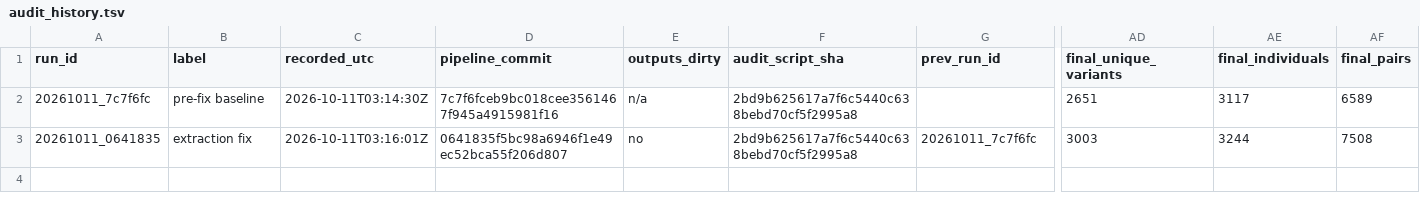
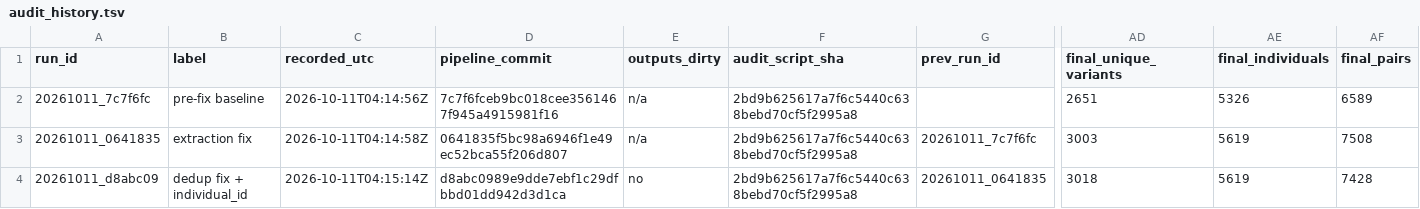
Before and after one commit to knn1996/Migrating-BMC-IDBases-to-LOVD, a TSV file: 04_Mutation_Processing/Output/Step10_Audit/history/audit_history.tsv, drawn as a sheet; only a part is shown, gaps mark what is left out; rows hold the shown columns only; the diff names each change by its address in the sheet, - before the commit and + after, or states it on an @@ line.

```diff
--- a/04_Mutation_Processing/Output/Step10_Audit/history/audit_history.tsv
+++ b/04_Mutation_Processing/Output/Step10_Audit/history/audit_history.tsv
-C2 (recorded_utc): 2026-10-11T03:14:30Z
+C2 (recorded_utc): 2026-10-11T04:14:56Z
-AE2 (final_individuals): 3117
+AE2 (final_individuals): 5326
-C3 (recorded_utc): 2026-10-11T03:16:01Z
+C3 (recorded_utc): 2026-10-11T04:14:58Z
-E3 (outputs_dirty): no
+E3 (outputs_dirty): n/a
-AE3 (final_individuals): 3244
+AE3 (final_individuals): 5619
+row 4: 20261011_d8abc09 | dedup fix + individual_id | 2026-10-11T04:15:14Z | d8abc0989e9dde7ebf1c29dfbbd01dd942d3d1ca | no | 2bd9b625617a7f6c5440c638bebd70cf5f2995a8 | 20261011_0641835 | 3018 | 5619 | 7428
```
Also changed, not shown: 5 other files.
